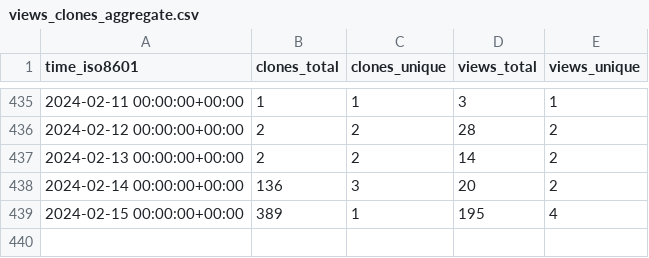
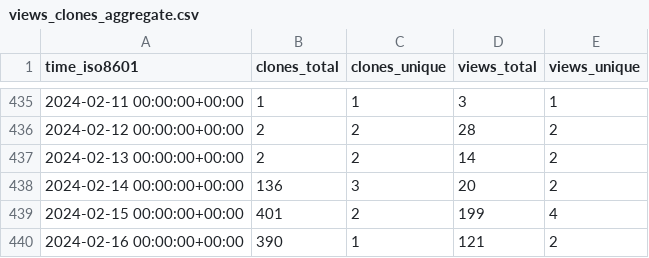
Before and after one commit to sysbio-curie/MaBoSS, a CSV file: sysbio-curie/MaBoSS-env-2.0/ghrs-data/views_clones_aggregate.csv, drawn as a sheet; only a part is shown, gaps mark what is left out.

```diff
--- a/sysbio-curie/MaBoSS-env-2.0/ghrs-data/views_clones_aggregate.csv
+++ b/sysbio-curie/MaBoSS-env-2.0/ghrs-data/views_clones_aggregate.csv
@@ -438,2 +438,3 @@ time_iso8601,clones_total,clones_unique,views_total,views_unique
 2024-02-14 00:00:00+00:00,136,3,20,2
-2024-02-15 00:00:00+00:00,389,1,195,4
+2024-02-15 00:00:00+00:00,401,2,199,4
+2024-02-16 00:00:00+00:00,390,1,121,2
```
Also changed, not shown: 1 other file.
